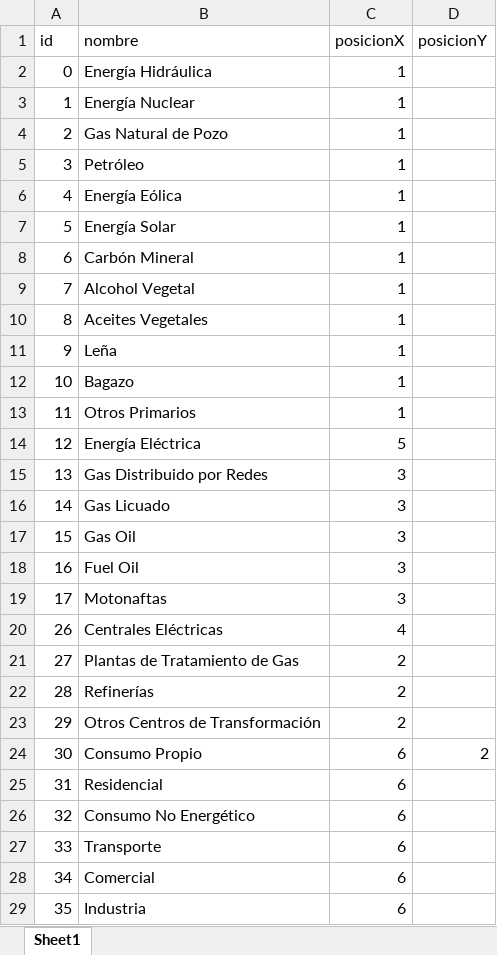
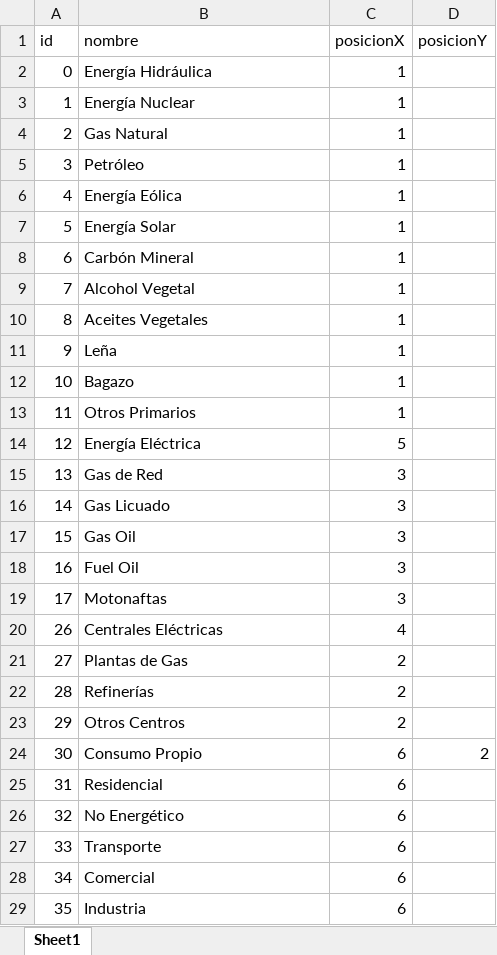
Before and after one commit to datosgobar/exploracion-balance-energetico, an Excel workbook: maestro-nodos.xlsx, sheet Sheet1, drawn as a sheet; only a part is shown; values as stored, in another font and other column widths than the file's, no borders; the diff names each change by its address in the sheet, - before the commit and + after, or states it on an @@ line.

Commit message:
Acorto nombres de nodos con demasiados caracteres

```diff
--- a/maestro-nodos.xlsx (sheet Sheet1)
+++ b/maestro-nodos.xlsx (sheet Sheet1)
-B4 (nombre): Gas Natural de Pozo
+B4 (nombre): Gas Natural
-B15 (nombre): Gas Distribuido por Redes
+B15 (nombre): Gas de Red
-B21 (nombre): Plantas de Tratamiento de Gas
+B21 (nombre): Plantas de Gas
-B23 (nombre): Otros Centros de Transformación
+B23 (nombre): Otros Centros
-B26 (nombre): Consumo No Energético
+B26 (nombre): No Energético
```
Also changed, not shown: 2 other files.
